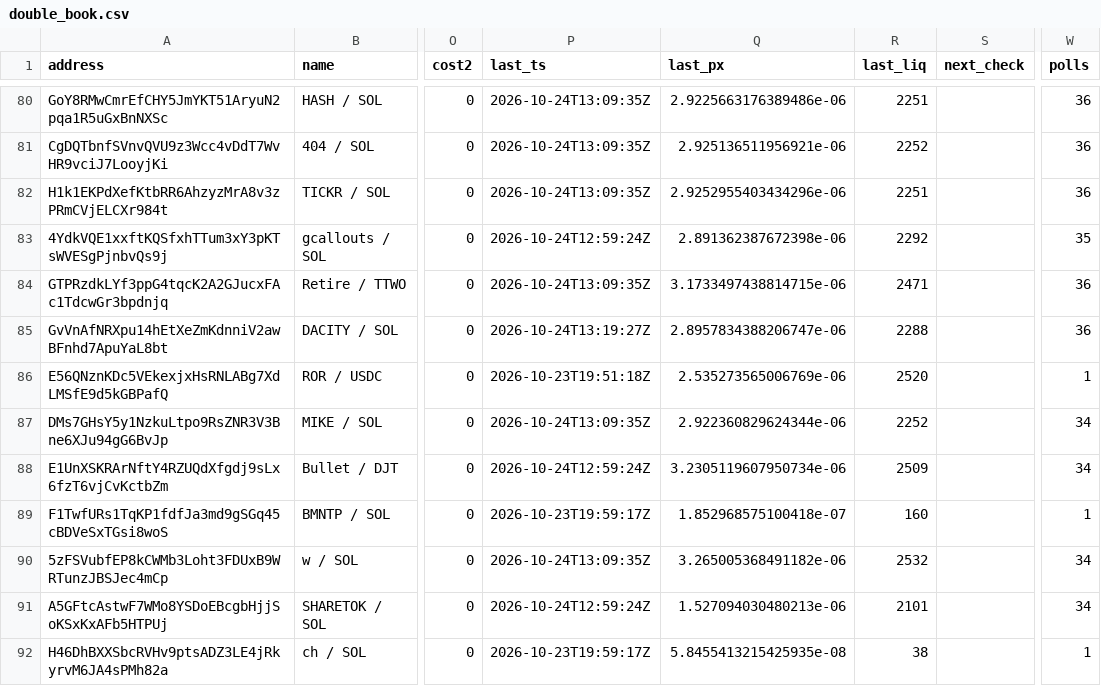
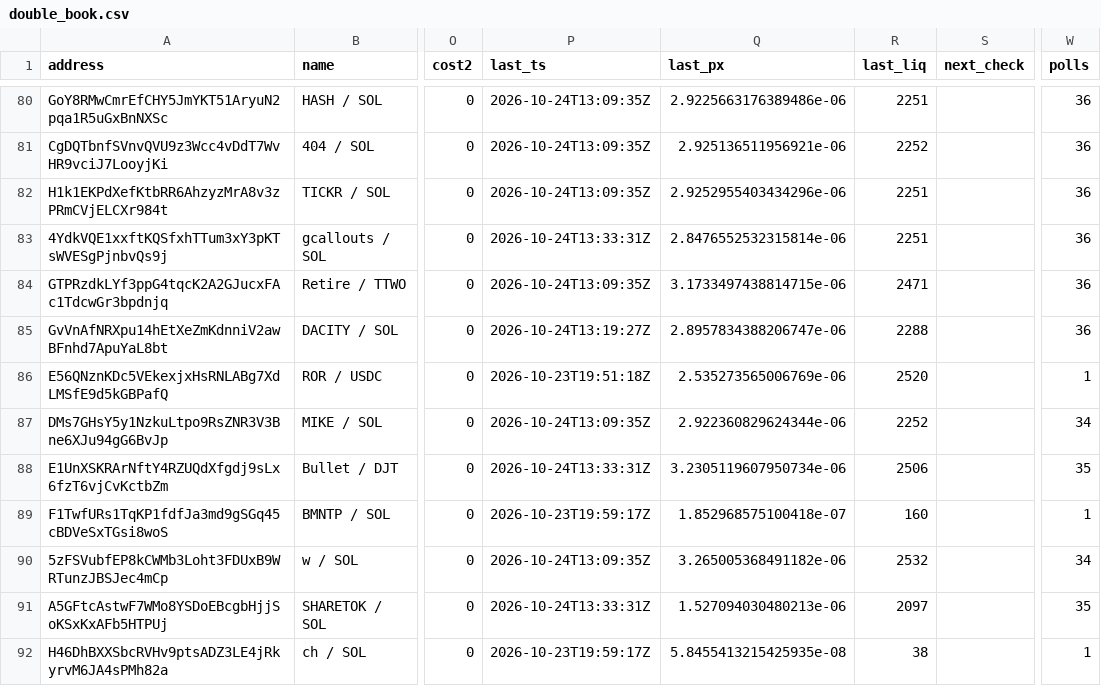
Before and after one commit to westphal03/meme-scanner, a CSV file: data/double_book.csv, drawn as a sheet; only a part is shown, gaps mark what is left out; the diff covers the shown part only; the diff names each change by its address in the sheet, - before the commit and + after, or states it on an @@ line.

```diff
--- a/data/double_book.csv
+++ b/data/double_book.csv
-P83 (last_ts): 2026-10-24T12:59:24Z
+P83 (last_ts): 2026-10-24T13:33:31Z
-Q83 (last_px): 2.891362387672398e-06
+Q83 (last_px): 2.8476552532315814e-06
-R83 (last_liq): 2292
+R83 (last_liq): 2251
-W83 (polls): 35
+W83 (polls): 36
-P88 (last_ts): 2026-10-24T12:59:24Z
+P88 (last_ts): 2026-10-24T13:33:31Z
-R88 (last_liq): 2509
+R88 (last_liq): 2506
-W88 (polls): 34
+W88 (polls): 35
-P91 (last_ts): 2026-10-24T12:59:24Z
+P91 (last_ts): 2026-10-24T13:33:31Z
-R91 (last_liq): 2101
+R91 (last_liq): 2097
-W91 (polls): 34
+W91 (polls): 35
```
Also changed, not shown: 51 edited cells elsewhere in this file, data/double_px.csv, data/enrich.csv, 3 other files.
